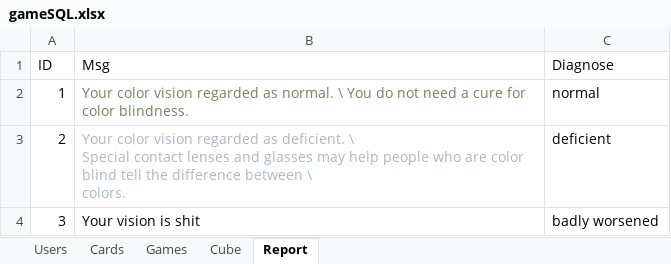
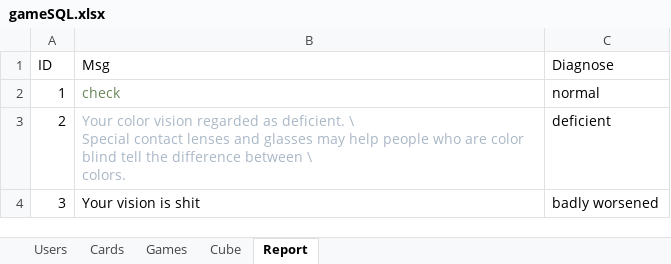
Before and after one commit to evghega/Collind, an Excel workbook: gameSQL.xlsx, sheet Report, drawn as a sheet; values as stored, in another font and other column widths than the file's, no borders; the diff names each change by its address in the sheet, - before the commit and + after, or states it on an @@ line.

```diff
--- a/gameSQL.xlsx (sheet Report)
+++ b/gameSQL.xlsx (sheet Report)
-B2 (Msg): Your color vision regarded as normal. \ You do not need a cure for color blindness.
+B2 (Msg): check
```
Also changed, not shown: 1 other file.
